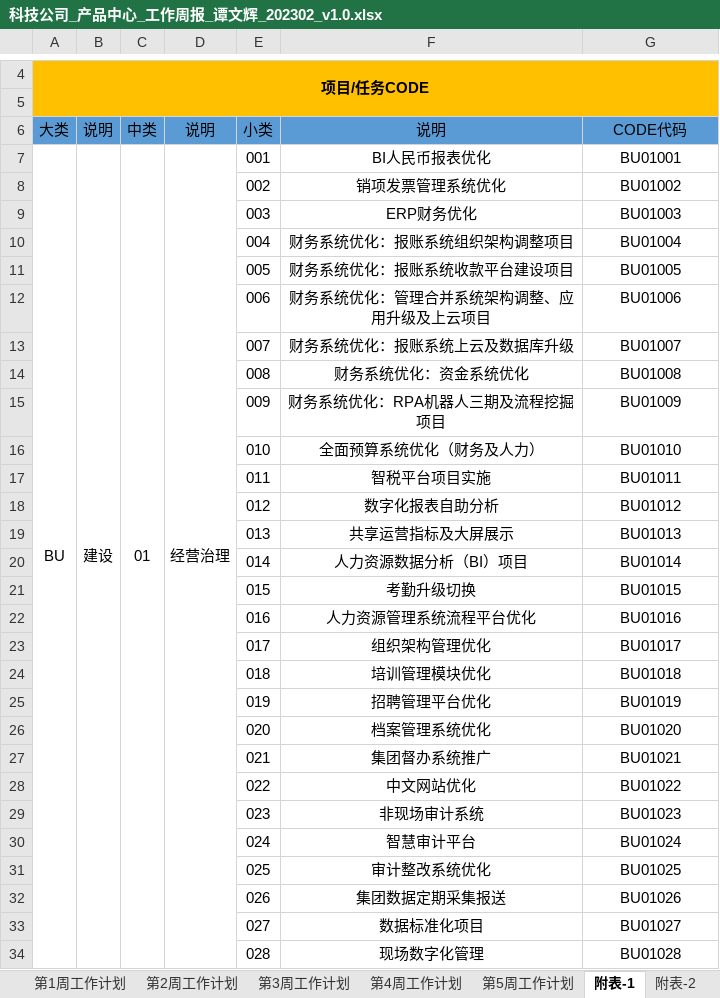
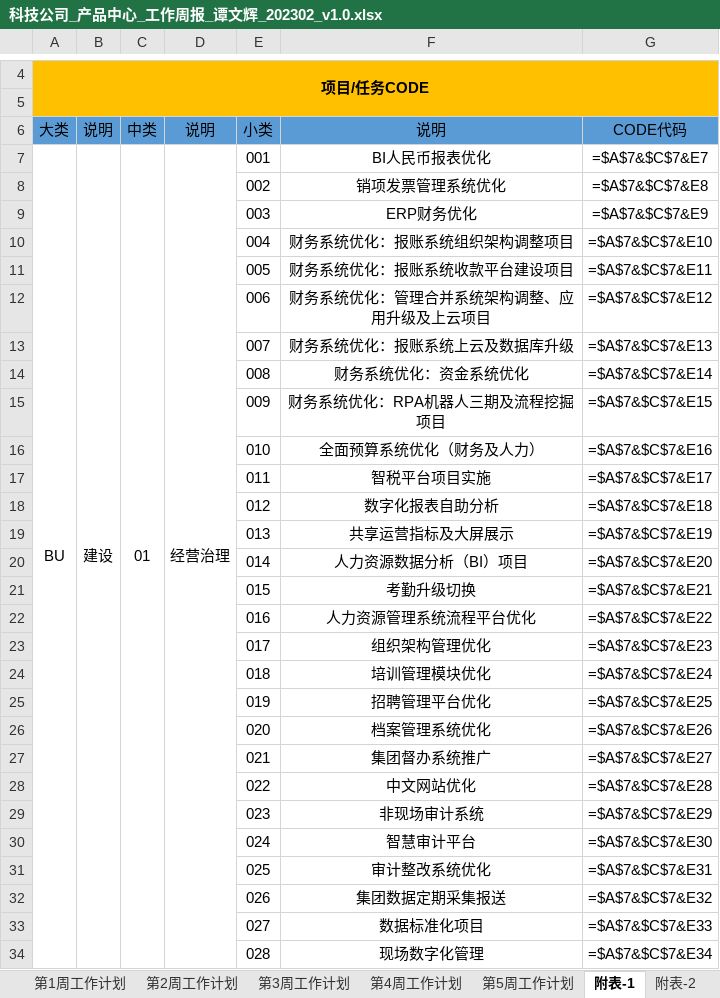
Before and after one commit to 851499540/weeksheet, an Excel workbook: input/23M2/科技公司_产品中心_工作周报_谭文辉_202302_v1.0.xlsx, sheet 附表-1, drawn as a sheet; only a part is shown, gaps mark what is left out; values as stored, in another font and other column widths than the file's, no borders; formulas without a stored value are shown as written; the diff covers the shown part only; the diff names each change by its address in the sheet, - before the commit and + after, or states it on an @@ line.

```diff
--- a/input/23M2/科技公司_产品中心_工作周报_谭文辉_202302_v1.0.xlsx (sheet 附表-1)
+++ b/input/23M2/科技公司_产品中心_工作周报_谭文辉_202302_v1.0.xlsx (sheet 附表-1)
-G7: BU01001
+G7: =$A$7&$C$7&E7
-G8: BU01002
+G8: =$A$7&$C$7&E8
-G9: BU01003
+G9: =$A$7&$C$7&E9
-G10: BU01004
+G10: =$A$7&$C$7&E10
-G11: BU01005
+G11: =$A$7&$C$7&E11
-G12: BU01006
+G12: =$A$7&$C$7&E12
-G13: BU01007
+G13: =$A$7&$C$7&E13
-G14: BU01008
+G14: =$A$7&$C$7&E14
-G15: BU01009
+G15: =$A$7&$C$7&E15
-G16: BU01010
+G16: =$A$7&$C$7&E16
-G17: BU01011
+G17: =$A$7&$C$7&E17
-G18: BU01012
+G18: =$A$7&$C$7&E18
-G19: BU01013
+G19: =$A$7&$C$7&E19
-G20: BU01014
+G20: =$A$7&$C$7&E20
-G21: BU01015
+G21: =$A$7&$C$7&E21
-G22: BU01016
+G22: =$A$7&$C$7&E22
-G23: BU01017
+G23: =$A$7&$C$7&E23
-G24: BU01018
+G24: =$A$7&$C$7&E24
-G25: BU01019
+G25: =$A$7&$C$7&E25
-G26: BU01020
+G26: =$A$7&$C$7&E26
-G27: BU01021
+G27: =$A$7&$C$7&E27
-G28: BU01022
+G28: =$A$7&$C$7&E28
-G29: BU01023
+G29: =$A$7&$C$7&E29
-G30: BU01024
+G30: =$A$7&$C$7&E30
-G31: BU01025
+G31: =$A$7&$C$7&E31
-G32: BU01026
+G32: =$A$7&$C$7&E32
-G33: BU01027
+G33: =$A$7&$C$7&E33
-G34: BU01028
+G34: =$A$7&$C$7&E34
```
Also changed, not shown: 117 edited cells elsewhere in this sheet, sheet 第5周工作计划, sheet 第3周工作计划, sheet 第4周工作计划, sheet 第2周工作计划, sheet 第1周工作计划, input/23M2/科技公司_产品中心_工作周报_刘攀_202302_v1.0.xlsx, input/23M2/科技公司_产品中心_工作周报_张劢_202302_v1.0.xlsx, 10 other files.
